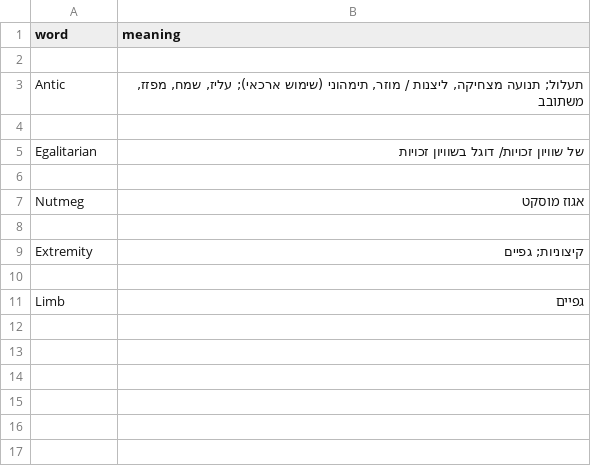
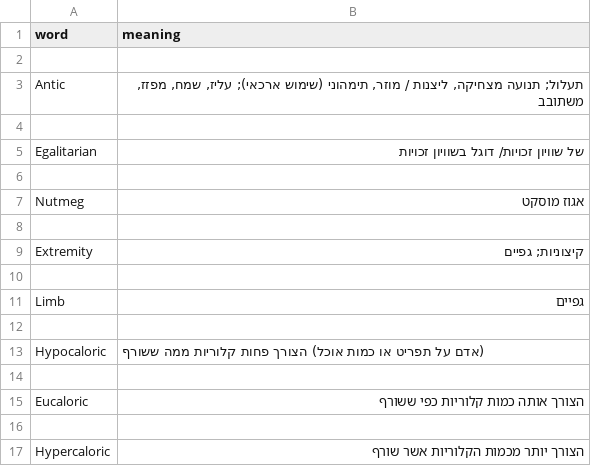
Before and after one commit to Gazimix/DictionaryQuiz, a CSV file: test.csv, drawn as a sheet.

```diff
--- a/test.csv
+++ b/test.csv
@@ -11 +11,7 @@ Extremity,קיצוניות; גפיים
 Limb,גפיים
+
+Hypocaloric,(אדם על תפריט או כמות אוכל) הצורך פחות קלוריות ממה ששורף
+
+Eucaloric,הצורך אותה כמות קלוריות כפי ששורף
+
+Hypercaloric,הצורך יותר מכמות הקלוריות אשר שורף
```
Also changed, not shown: 6 other files.
